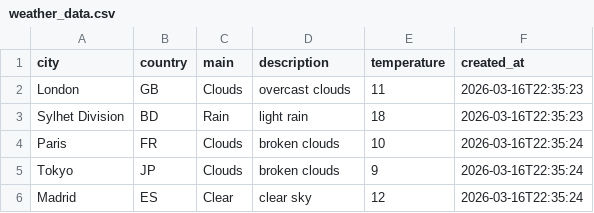
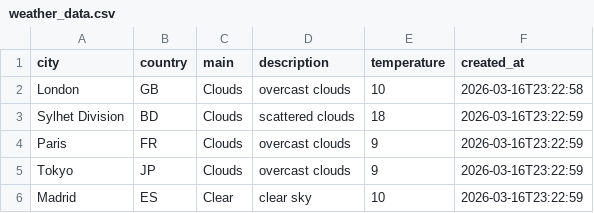
Before and after one commit to amzzz930/weather-api-integration, a CSV file: weather_data.csv, drawn as a sheet.

```diff
--- a/weather_data.csv
+++ b/weather_data.csv
@@ -1,6 +1,6 @@
 city,country,main,description,temperature,created_at
-London,GB,Clouds,overcast clouds,11,2026-03-16T22:35:23
-Sylhet Division,BD,Rain,light rain,18,2026-03-16T22:35:23
-Paris,FR,Clouds,broken clouds,10,2026-03-16T22:35:24
-Tokyo,JP,Clouds,broken clouds,9,2026-03-16T22:35:24
-Madrid,ES,Clear,clear sky,12,2026-03-16T22:35:24
+London,GB,Clouds,overcast clouds,10,2026-03-16T23:22:58
+Sylhet Division,BD,Clouds,scattered clouds,18,2026-03-16T23:22:59
+Paris,FR,Clouds,overcast clouds,9,2026-03-16T23:22:59
+Tokyo,JP,Clouds,overcast clouds,9,2026-03-16T23:22:59
+Madrid,ES,Clear,clear sky,10,2026-03-16T23:22:59
```
